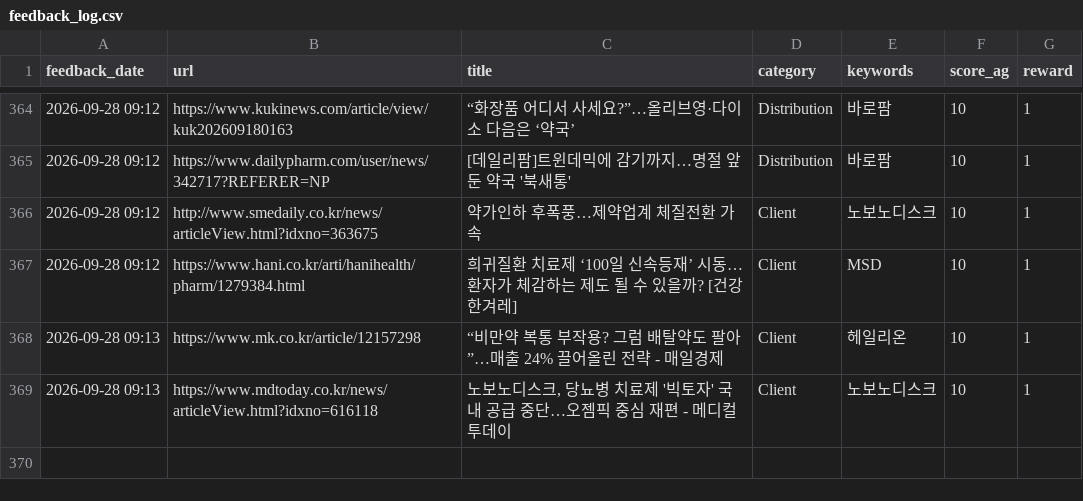
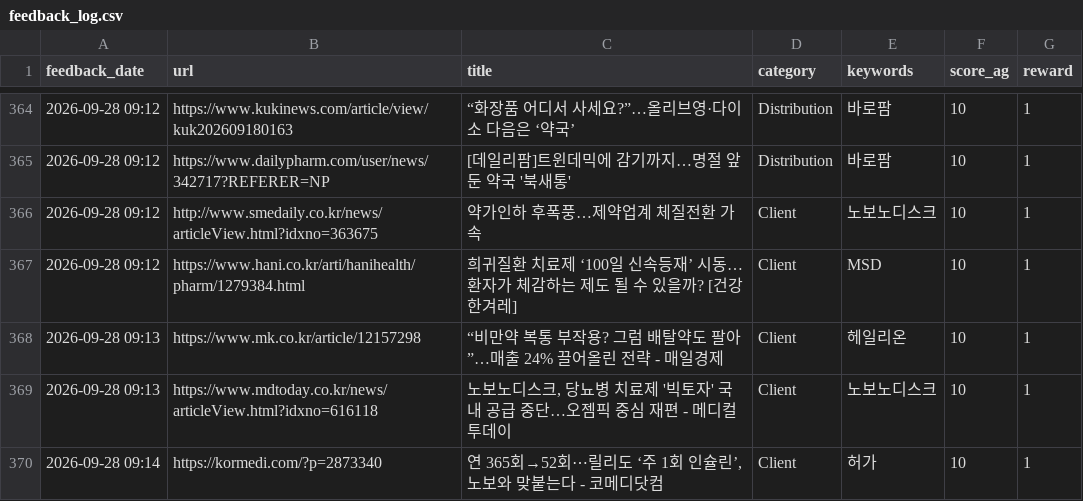
Before and after one commit to Lilyleeyaa/zp-market-monitoring-v3-share, a CSV file: data/labels/feedback_log.csv, drawn as a sheet; only a part is shown, gaps mark what is left out.

Commit message:
Feedback: 연 365회→52회⋯릴리도 ‘주 1회 인슐린’, 노보와 맞붙는다 - 코메... (2026-09-28 09:14)

```diff
--- a/data/labels/feedback_log.csv
+++ b/data/labels/feedback_log.csv
@@ -369 +369,2 @@ feedback_date,url,title,category,keywords,score_ag,reward
 2026-09-28 09:13,https://www.mdtoday.co.kr/news/articleView.html?idxno=616118,"노보노디스크, 당뇨병 치료제 '빅토자' 국내 공급 중단…오젬픽 중심 재편 - 메디컬투데이",Client,노보노디스크,10,1
+2026-09-28 09:14,https://kormedi.com/?p=2873340,"연 365회→52회⋯릴리도 ‘주 1회 인슐린’, 노보와 맞붙는다 - 코메디닷컴",Client,허가,10,1
```
